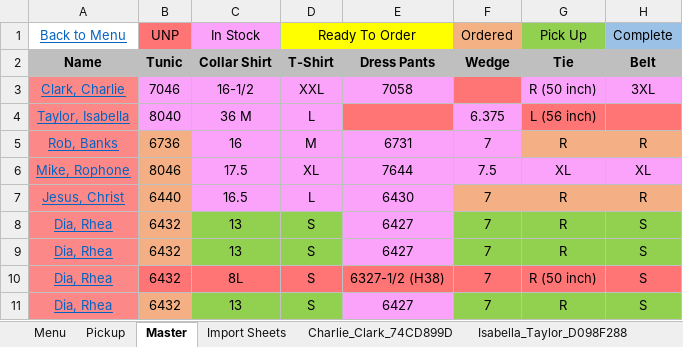
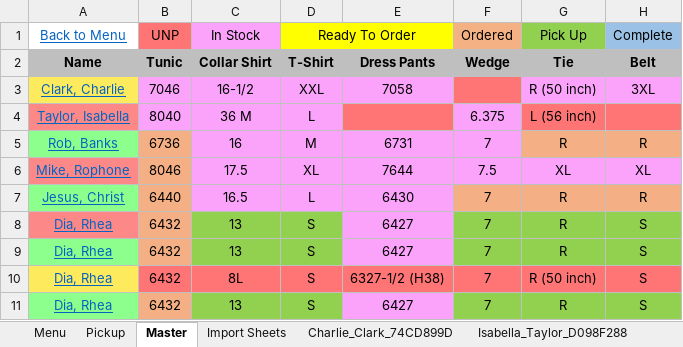
Before and after one commit to C20H12/SupplyExcel, an Excel workbook: Supply_2.0_v_0.1.2.11.xlsm, sheet Master, drawn as a sheet; only a part is shown; values as stored, in another font and other column widths than the file's, no borders; charts and pictures and conditional formats and table styles not drawn; the diff names each change by its address in the sheet, - before the commit and + after, or states it on an @@ line.

```diff
--- a/Supply_2.0_v_0.1.2.11.xlsm (sheet Master)
+++ b/Supply_2.0_v_0.1.2.11.xlsm (sheet Master)
-A3 fill: #FC8888
+A3 fill: #FDEA5D
-A5 fill: #FC8888
+A5 fill: #8CFF8C
-A7 fill: #FC8888
+A7 fill: #8CFF8C
-A9 fill: #FC8888
+A9 fill: #8CFF8C
-A10 fill: #FC8888
+A10 fill: #FDEA5D
-A11 fill: #FC8888
+A11 fill: #8CFF8C
```
Also changed, not shown: sheet Rophone_Mike_747A9E83, charts or pictures, Supply_2.0_Exported_Data.xlsx, 4 other files.
